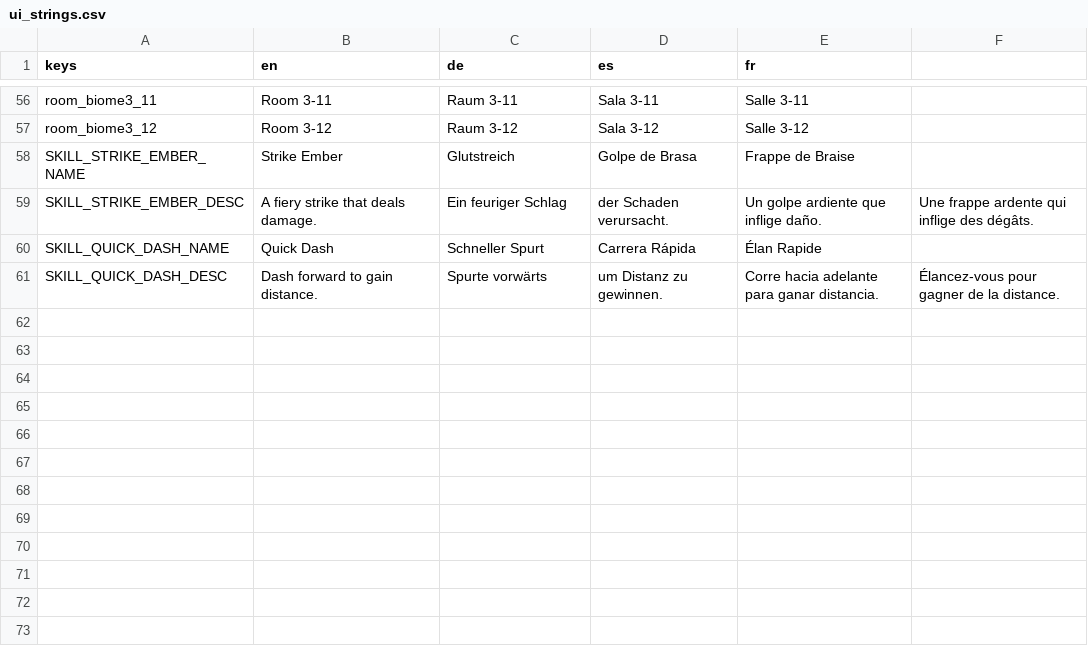
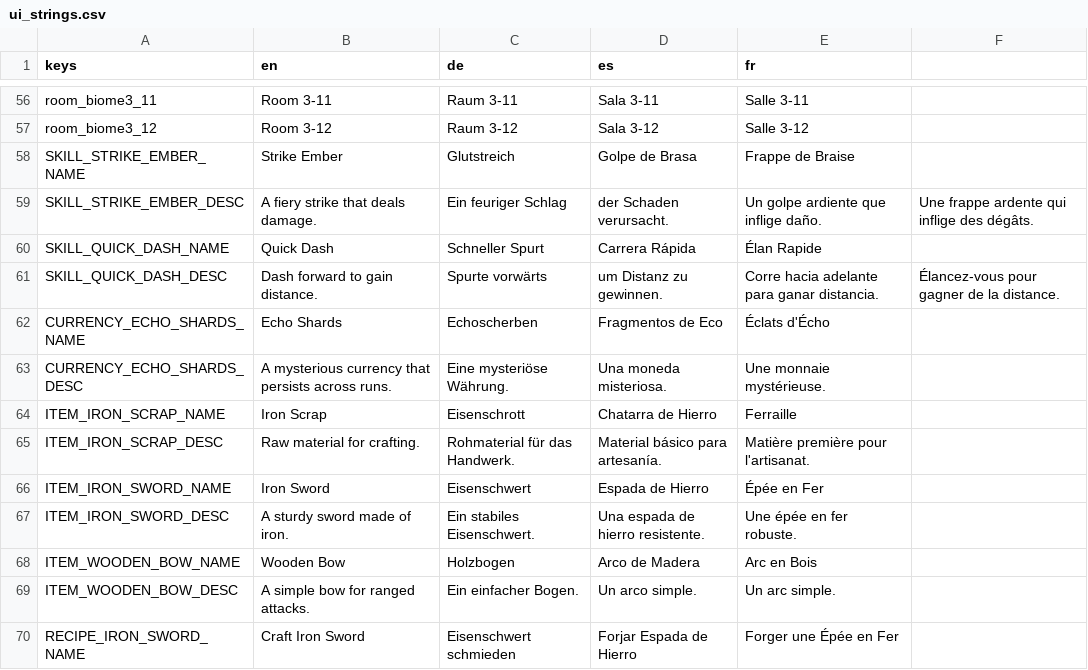
Before and after one commit to niyazmft/emberfall, a CSV file: localization/ui_strings.csv, drawn as a sheet; only a part is shown, gaps mark what is left out; the diff names each change by its address in the sheet, - before the commit and + after, or states it on an @@ line.

```diff
--- a/localization/ui_strings.csv
+++ b/localization/ui_strings.csv
+row 62: CURRENCY_ECHO_SHARDS_NAME | Echo Shards | Echoscherben | Fragmentos de Eco | Éclats d'Écho
+row 63: CURRENCY_ECHO_SHARDS_DESC | A mysterious currency that persists across runs. | Eine mysteriöse Währung. | Una moneda misteriosa. | Une monnaie mystérieuse.
+row 64: ITEM_IRON_SCRAP_NAME | Iron Scrap | Eisenschrott | Chatarra de Hierro | Ferraille
+row 65: ITEM_IRON_SCRAP_DESC | Raw material for crafting. | Rohmaterial für das Handwerk. | Material básico para artesanía. | Matière première pour l'artisanat.
+row 66: ITEM_IRON_SWORD_NAME | Iron Sword | Eisenschwert | Espada de Hierro | Épée en Fer
+row 67: ITEM_IRON_SWORD_DESC | A sturdy sword made of iron. | Ein stabiles Eisenschwert. | Una espada de hierro resistente. | Une épée en fer robuste.
+row 68: ITEM_WOODEN_BOW_NAME | Wooden Bow | Holzbogen | Arco de Madera | Arc en Bois
+row 69: ITEM_WOODEN_BOW_DESC | A simple bow for ranged attacks. | Ein einfacher Bogen. | Un arco simple. | Un arc simple.
+row 70: RECIPE_IRON_SWORD_NAME | Craft Iron Sword | Eisenschwert schmieden | Forjar Espada de Hierro | Forger une Épée en Fer
```
Also changed, not shown: 26 other files.
